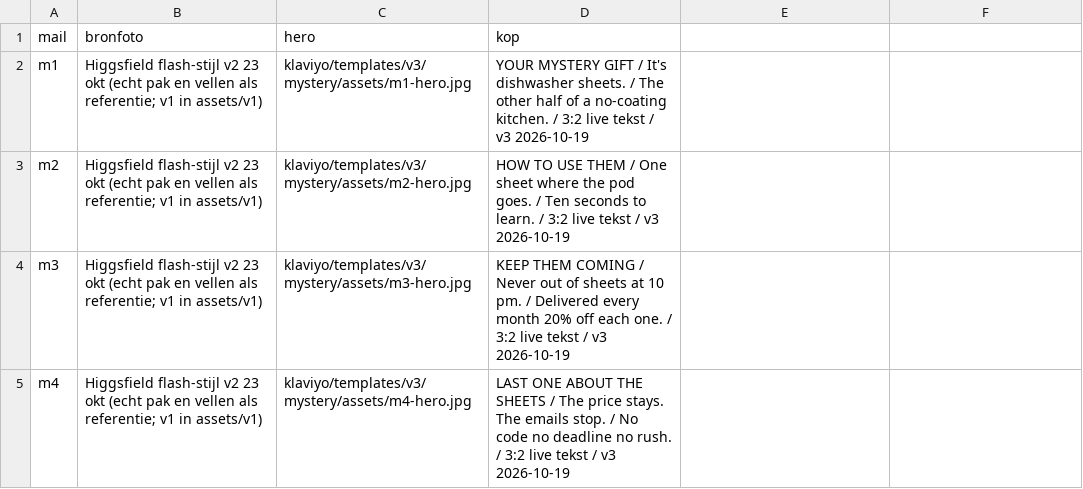
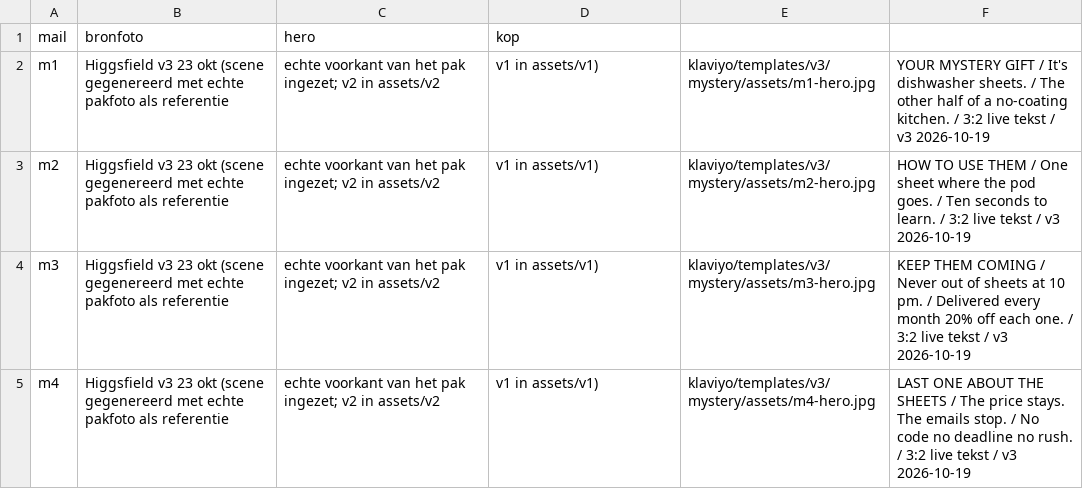
Before and after one commit to ChiefDTC/siraat-email-agent, a CSV file: content/media/hero-register/mystery.csv, drawn as a sheet.

```diff
--- a/content/media/hero-register/mystery.csv
+++ b/content/media/hero-register/mystery.csv
@@ -1,5 +1,5 @@
 mail,bronfoto,hero,kop
-m1,Higgsfield flash-stijl v2 23 okt (echt pak en vellen als referentie; v1 in assets/v1),klaviyo/templates/v3/mystery/assets/m1-hero.jpg,YOUR MYSTERY GIFT / It's dishwasher sheets. / The other half of a no-coating kitchen. / 3:2 live tekst / v3 2026-10-19
-m2,Higgsfield flash-stijl v2 23 okt (echt pak en vellen als referentie; v1 in assets/v1),klaviyo/templates/v3/mystery/assets/m2-hero.jpg,HOW TO USE THEM / One sheet where the pod goes. / Ten seconds to learn. / 3:2 live tekst / v3 2026-10-19
-m3,Higgsfield flash-stijl v2 23 okt (echt pak en vellen als referentie; v1 in assets/v1),klaviyo/templates/v3/mystery/assets/m3-hero.jpg,KEEP THEM COMING / Never out of sheets at 10 pm. / Delivered every month 20% off each one. / 3:2 live tekst / v3 2026-10-19
-m4,Higgsfield flash-stijl v2 23 okt (echt pak en vellen als referentie; v1 in assets/v1),klaviyo/templates/v3/mystery/assets/m4-hero.jpg,LAST ONE ABOUT THE SHEETS / The price stays. The emails stop. / No code no deadline no rush. / 3:2 live tekst / v3 2026-10-19
+m1,Higgsfield v3 23 okt (scene gegenereerd met echte pakfoto als referentie, echte voorkant van het pak ingezet; v2 in assets/v2, v1 in assets/v1),klaviyo/templates/v3/mystery/assets/m1-hero.jpg,YOUR MYSTERY GIFT / It's dishwasher sheets. / The other half of a no-coating kitchen. / 3:2 live tekst / v3 2026-10-19
+m2,Higgsfield v3 23 okt (scene gegenereerd met echte pakfoto als referentie, echte voorkant van het pak ingezet; v2 in assets/v2, v1 in assets/v1),klaviyo/templates/v3/mystery/assets/m2-hero.jpg,HOW TO USE THEM / One sheet where the pod goes. / Ten seconds to learn. / 3:2 live tekst / v3 2026-10-19
+m3,Higgsfield v3 23 okt (scene gegenereerd met echte pakfoto als referentie, echte voorkant van het pak ingezet; v2 in assets/v2, v1 in assets/v1),klaviyo/templates/v3/mystery/assets/m3-hero.jpg,KEEP THEM COMING / Never out of sheets at 10 pm. / Delivered every month 20% off each one. / 3:2 live tekst / v3 2026-10-19
+m4,Higgsfield v3 23 okt (scene gegenereerd met echte pakfoto als referentie, echte voorkant van het pak ingezet; v2 in assets/v2, v1 in assets/v1),klaviyo/templates/v3/mystery/assets/m4-hero.jpg,LAST ONE ABOUT THE SHEETS / The price stays. The emails stop. / No code no deadline no rush. / 3:2 live tekst / v3 2026-10-19
```
Also changed, not shown: 32 other files.
